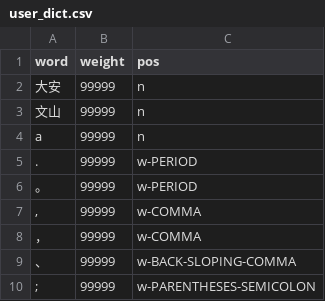
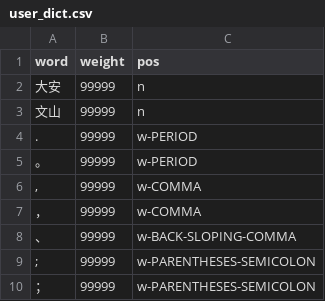
Before and after one commit to pulipulichen/Python-Jieba, a CSV file: config/user_dict.csv, drawn as a sheet; only a part is shown; the shorter side is filled out with more unchanged rows; the diff names each change by its address in the sheet, - before the commit and + after, or states it on an @@ line.

```diff
--- a/config/user_dict.csv
+++ b/config/user_dict.csv
-row 4: a | 99999 | n
```
Also changed, not shown: 1 other file.
